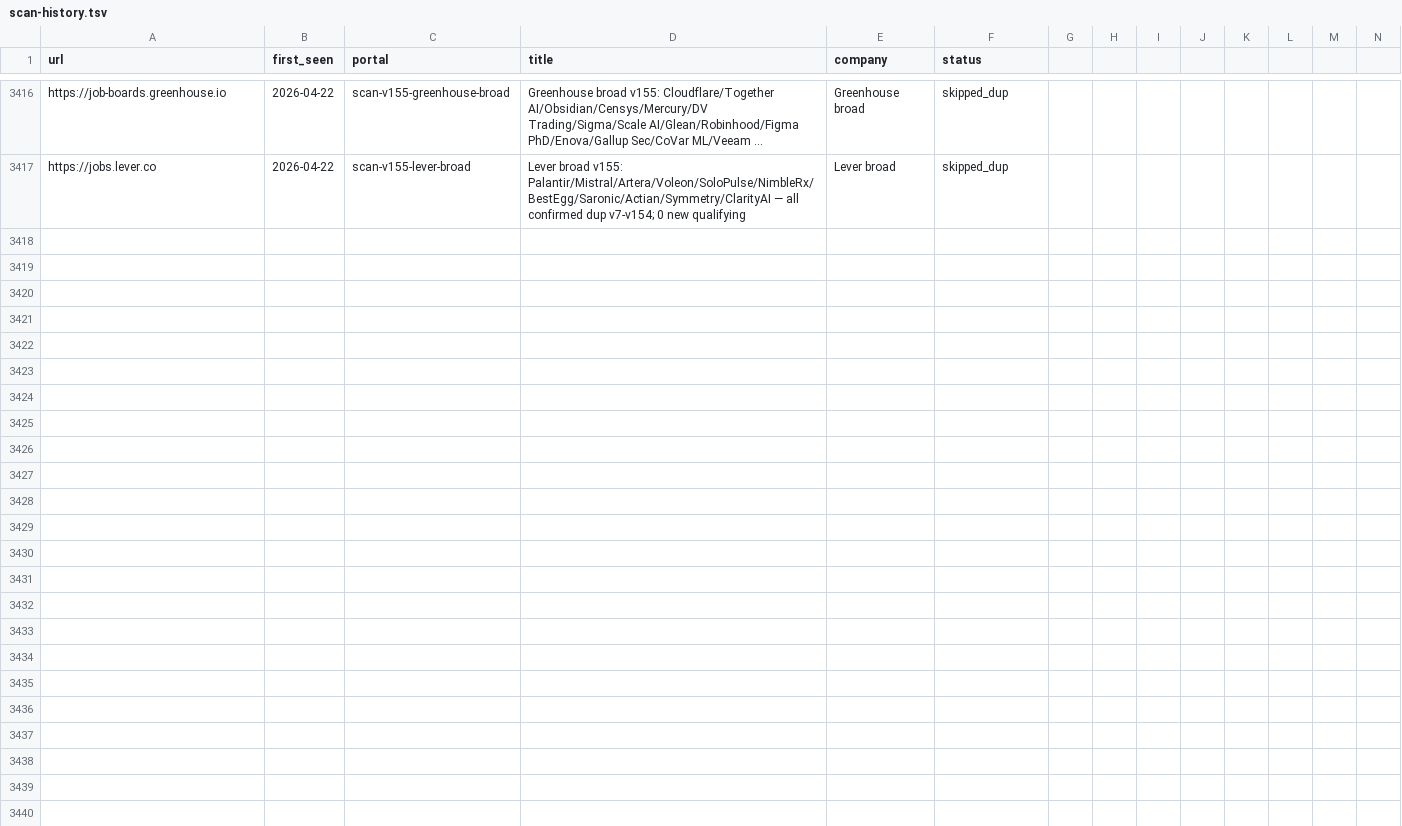
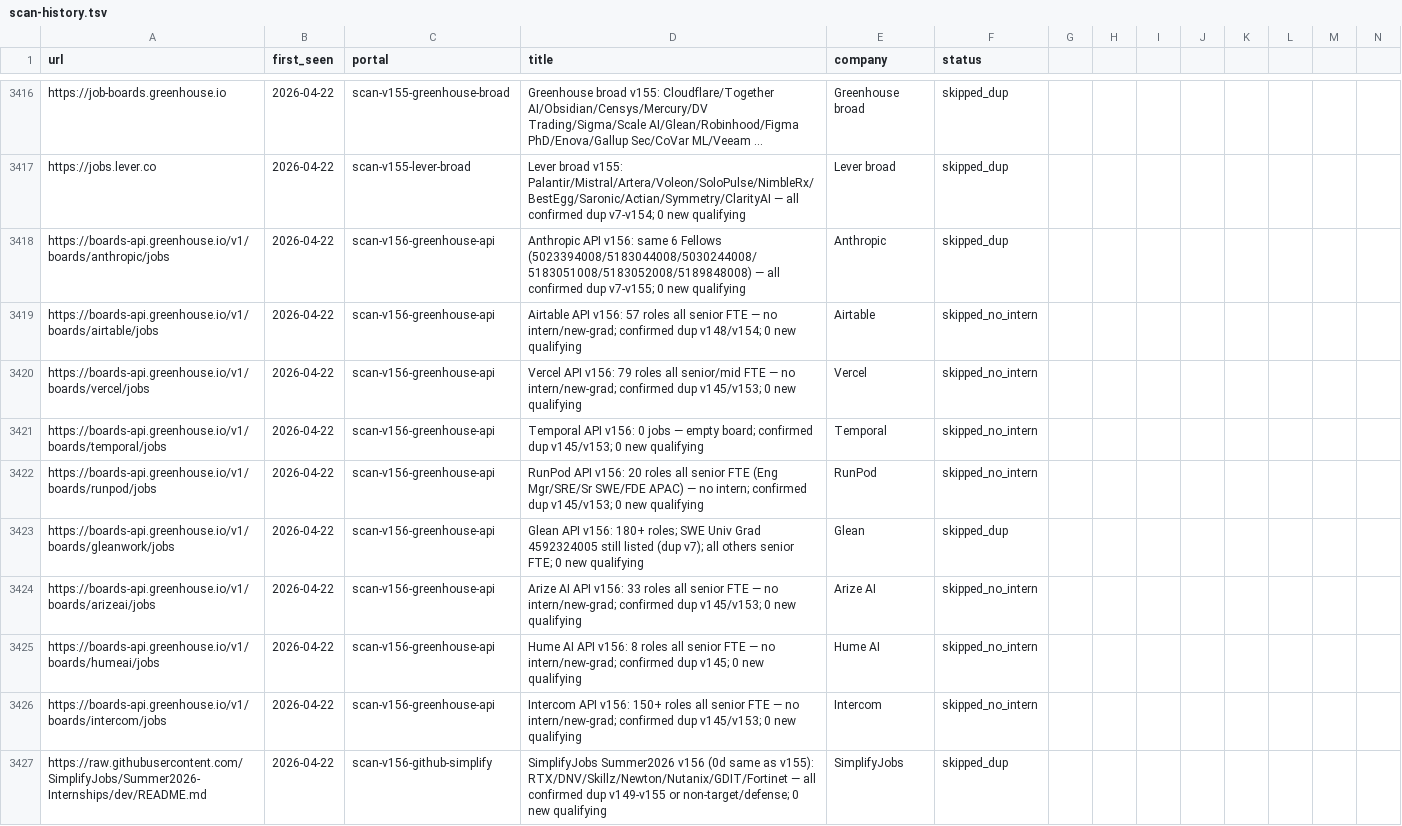
Before and after one commit to clmoon2/career-ops, a TSV file: data/scan-history.tsv, drawn as a sheet; only a part is shown, gaps mark what is left out; long unchanged cells end in …; rows hold the shown columns only; the diff covers the shown part only; the diff names each change by its address in the sheet, - before the commit and + after, or states it on an @@ line.

```diff
--- a/data/scan-history.tsv
+++ b/data/scan-history.tsv
+row 3418: https://boards-api.greenhouse.io/v1/boards/anthropic/jobs | 2026-04-22 | scan-v156-greenhouse-api | Anthropic API v156: same 6 Fellows (5023394008/5183044008/5030244008/5183051008/5183052008/5189848008) — all confirmed dup v7-v155; 0 new qualifying | Anthropic | skipped_dup
+row 3419: https://boards-api.greenhouse.io/v1/boards/airtable/jobs | 2026-04-22 | scan-v156-greenhouse-api | Airtable API v156: 57 roles all senior FTE — no intern/new-grad; confirmed dup v148/v154; 0 new qualifying | Airtable | skipped_no_intern
+row 3420: https://boards-api.greenhouse.io/v1/boards/vercel/jobs | 2026-04-22 | scan-v156-greenhouse-api | Vercel API v156: 79 roles all senior/mid FTE — no intern/new-grad; confirmed dup v145/v153; 0 new qualifying | Vercel | skipped_no_intern
+row 3421: https://boards-api.greenhouse.io/v1/boards/temporal/jobs | 2026-04-22 | scan-v156-greenhouse-api | Temporal API v156: 0 jobs — empty board; confirmed dup v145/v153; 0 new qualifying | Temporal | skipped_no_intern
+row 3422: https://boards-api.greenhouse.io/v1/boards/runpod/jobs | 2026-04-22 | scan-v156-greenhouse-api | RunPod API v156: 20 roles all senior FTE (Eng Mgr/SRE/Sr SWE/FDE APAC) — no intern; confirmed dup v145/v153; 0 new qualifying | RunPod | skipped_no_intern
+row 3423: https://boards-api.greenhouse.io/v1/boards/gleanwork/jobs | 2026-04-22 | scan-v156-greenhouse-api | Glean API v156: 180+ roles; SWE Univ Grad 4592324005 still listed (dup v7); all others senior FTE; 0 new qualifying | Glean | skipped_dup
+row 3424: https://boards-api.greenhouse.io/v1/boards/arizeai/jobs | 2026-04-22 | scan-v156-greenhouse-api | Arize AI API v156: 33 roles all senior FTE — no intern/new-grad; confirmed dup v145/v153; 0 new qualifying | Arize AI | skipped_no_intern
+row 3425: https://boards-api.greenhouse.io/v1/boards/humeai/jobs | 2026-04-22 | scan-v156-greenhouse-api | Hume AI API v156: 8 roles all senior FTE — no intern/new-grad; confirmed dup v145; 0 new qualifying | Hume AI | skipped_no_intern
+row 3426: https://boards-api.greenhouse.io/v1/boards/intercom/jobs | 2026-04-22 | scan-v156-greenhouse-api | Intercom API v156: 150+ roles all senior FTE — no intern/new-grad; confirmed dup v145/v153; 0 new qualifying | Intercom | skipped_no_intern
+row 3427: https://raw.githubusercontent.com/SimplifyJobs/Summer2026-Internships/dev/README.md | 2026-04-22 | scan-v156-github-simplify | SimplifyJobs Summer2026 v156 (0d same as v155): RTX/DNV/Skillz/Newton/Nutanix/GDIT/Fortinet — all confirmed dup v149-v155 or non-target/defense; 0 new qualifying | SimplifyJobs | skipped_dup
```
Also changed, not shown: 9 added rows elsewhere in this file, 2 other files.
